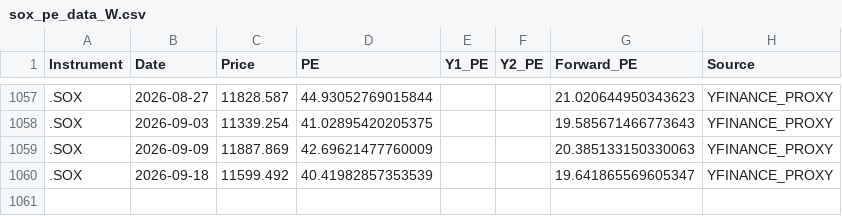
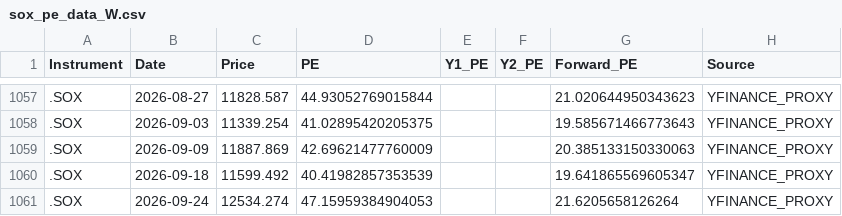
Before and after one commit to Wiimandy/sox-pe-river, a CSV file: sox_pe_data_W.csv, drawn as a sheet; only a part is shown, gaps mark what is left out; the diff names each change by its address in the sheet, - before the commit and + after, or states it on an @@ line.

Commit message:
Auto-update SOX LSEG/yfinance proxy data

```diff
--- a/sox_pe_data_W.csv
+++ b/sox_pe_data_W.csv
+row 1061: .SOX | 2026-09-24 | 12534.274 | 47.15959384904053 |  |  | 21.6205658126264 | YFINANCE_PROXY
```
